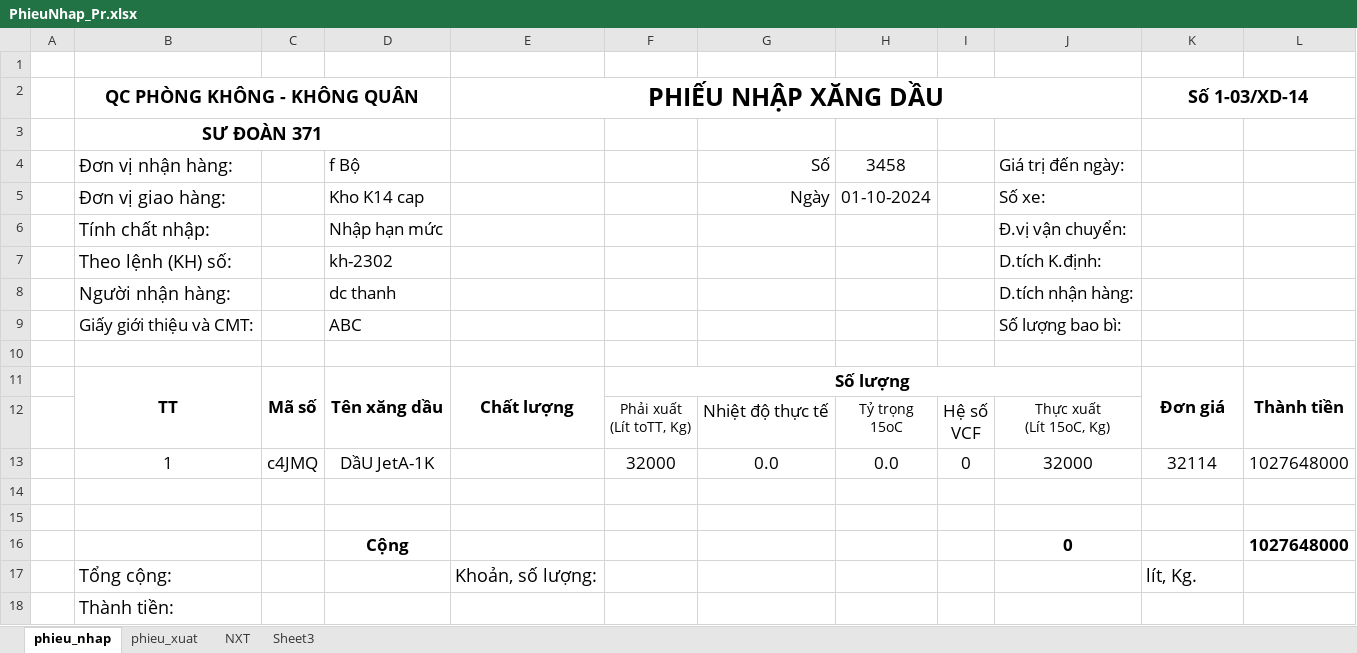
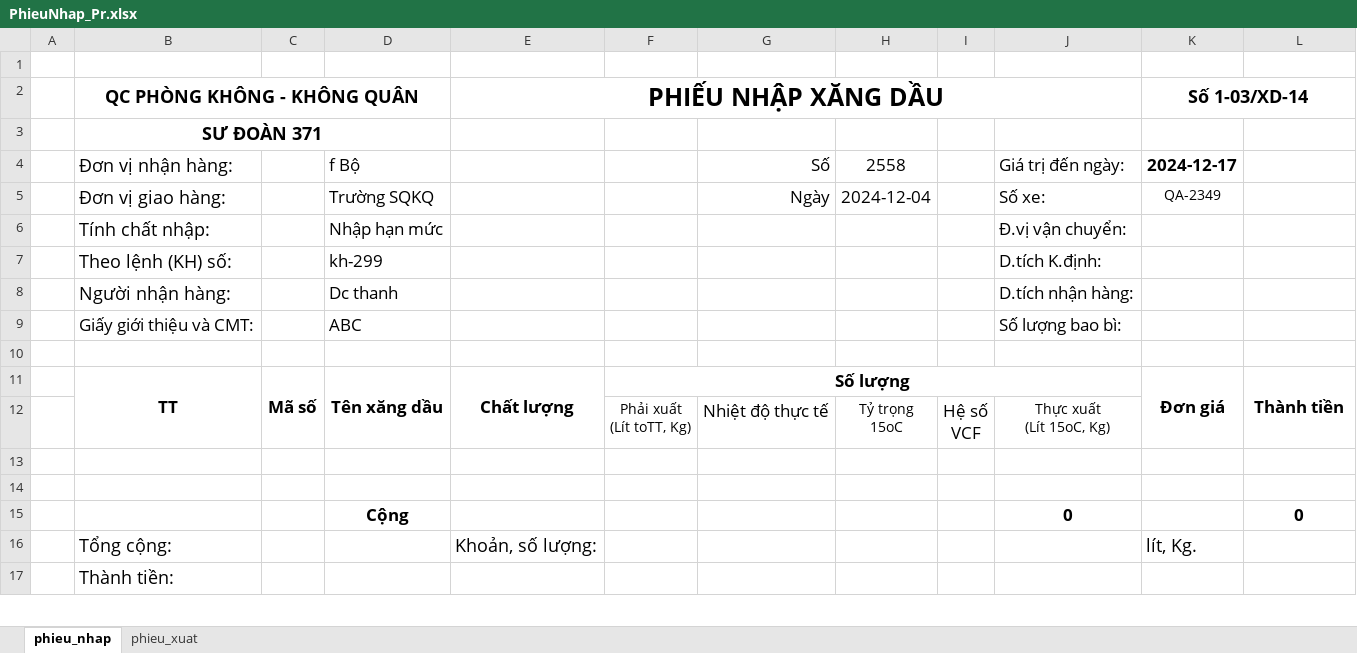
Before and after one commit to ste4-share/xdf, an Excel workbook: PhieuNhap_Pr.xlsx, sheet phieu_nhap, drawn as a sheet; only a part is shown; values as stored, in another font and other column widths than the file's, no borders; removed rows and columns are numbered as before the commit, all else as after; the diff names each change by its address in the sheet, - before the commit and + after, or states it on an @@ line.

```diff
--- a/PhieuNhap_Pr.xlsx (sheet phieu_nhap)
+++ b/PhieuNhap_Pr.xlsx (sheet phieu_nhap)
-sheet tab: NXT
-sheet tab: Sheet3
-H4: 3458
+H4: 2558
-K4 (Số 1-03/XD-14): (empty)
+K4 (Số 1-03/XD-14): 2024-12-17
-D5: Kho K14 cap
+D5: Trường SQKQ
-H5: 01-10-2024
+H5: 2024-12-04
-K5 (Số 1-03/XD-14): (empty)
+K5 (Số 1-03/XD-14): QA-2349
-D7: kh-2302
+D7: kh-299
-D8: dc thanh
+D8: Dc thanh
-row 13:  | 1 | c4JMQ | DầU JetA-1K |  | 32000 | 0.0 | 0.0 | 0 | 32000 | 32114 | 1027648000
-L15: 1027648000
+L15: 0
```
Also changed, not shown: sheet phieu_xuat, formulas that keep their value, charts or pictures, data.xlsx, 11 other files.
